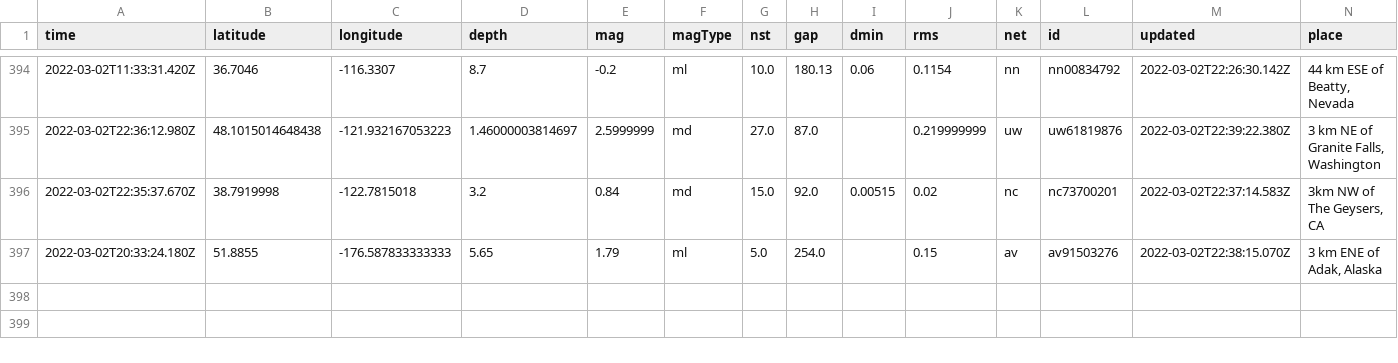
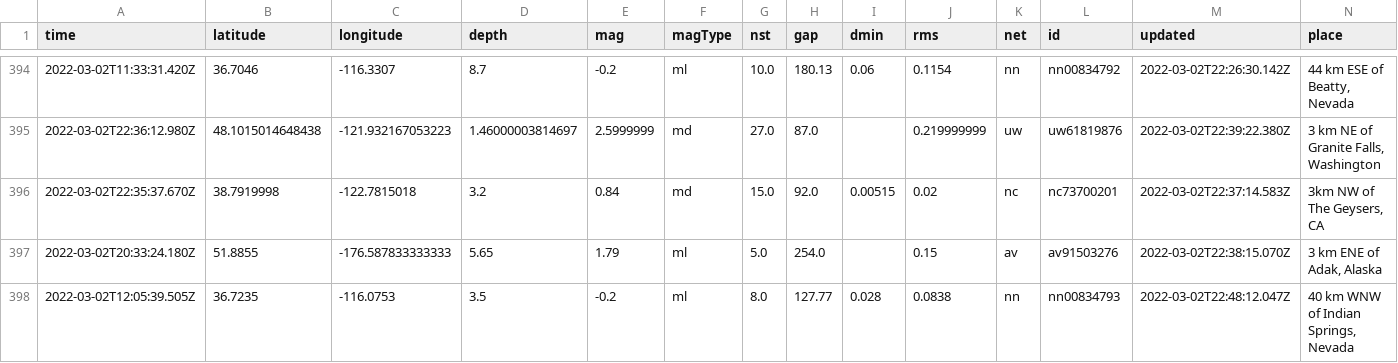
Before and after one commit to aadittambe/actions-pipeline, a CSV file: usgs_main.csv, drawn as a sheet; only a part is shown, gaps mark what is left out; rows hold the shown columns only; the diff names each change by its address in the sheet, - before the commit and + after, or states it on an @@ line.

```diff
--- a/usgs_main.csv
+++ b/usgs_main.csv
+row 398: 2022-03-02T12:05:39.505Z | 36.7235 | -116.0753 | 3.5 | -0.2 | ml | 8.0 | 127.77 | 0.028 | 0.0838 | nn | nn00834793 | 2022-03-02T22:48:12.047Z | 40 km WNW of Indian Springs, Nevada
```
Also changed, not shown: usgs_current.csv.
